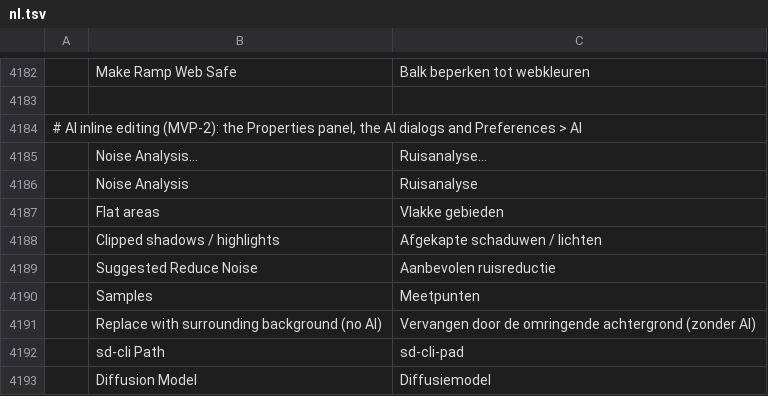
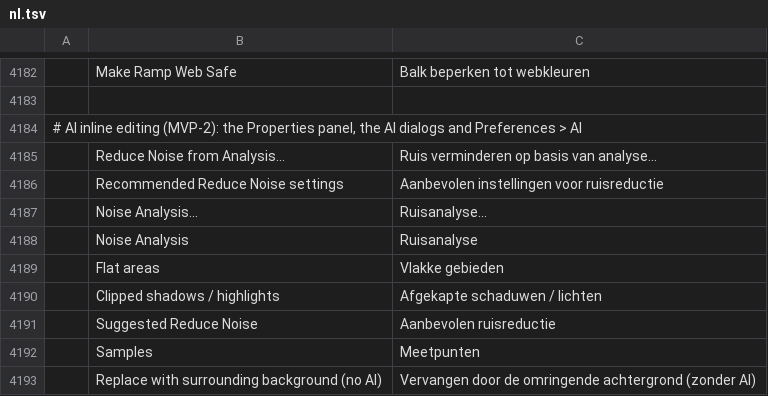
Before and after one commit to spacemishka/photocraft, a TSV file: crates/ui-egui/src/i18n/nl.tsv, drawn as a sheet; only a part is shown, gaps mark what is left out; the shorter side is filled out with more unchanged rows; the diff names each change by its address in the sheet, - before the commit and + after, or states it on an @@ line.

```diff
--- a/crates/ui-egui/src/i18n/nl.tsv
+++ b/crates/ui-egui/src/i18n/nl.tsv
+row 4185:  | Reduce Noise from Analysis… | Ruis verminderen op basis van analyse…
+row 4186:  | Recommended Reduce Noise settings | Aanbevolen instellingen voor ruisreductie
```
Also changed, not shown: crates/ui-egui/src/i18n/el.tsv, crates/ui-egui/src/i18n/fr.tsv, 26 other files.
